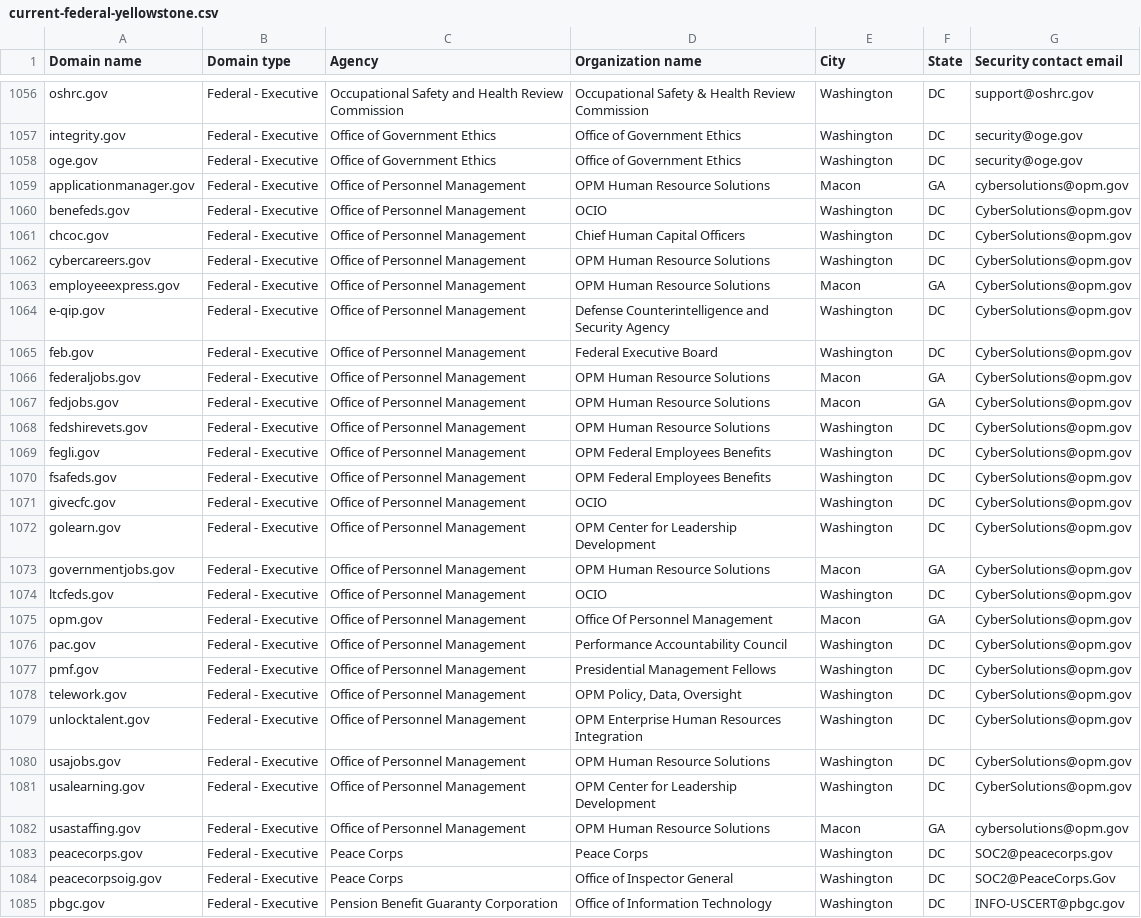
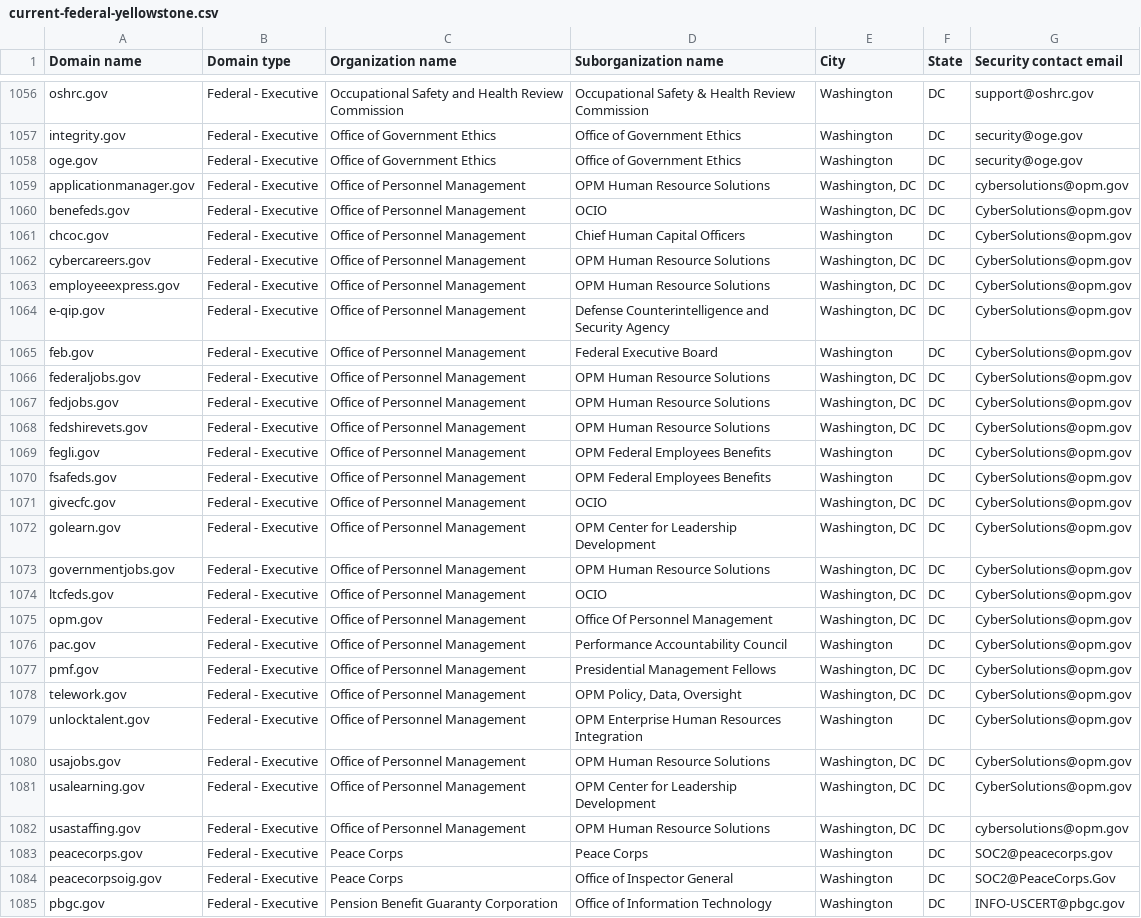
Before and after one commit to cisagov/dotgov-data-staging, a CSV file: current-federal-yellowstone.csv, drawn as a sheet; only a part is shown, gaps mark what is left out; the diff covers the shown part only; the diff names each change by its address in the sheet, - before the commit and + after, or states it on an @@ line.

Commit message:
Flat: latest data (2025-12-10T22:10:45.668Z) {   "date": "2025-12-10T22:10:45.668Z",   "files": [     {       "name": "current-federal-yellowstone.csv",       "deltaBytes": 225,       "source": "https://getgov-yellowstone.app.cloud.gov/api/v1/get-report/current-federal"     },     {       "name": "current-full-yellowstone.csv",       "deltaBytes": -233543,       "source": "https://getgov-yellowstone.app.cloud.gov/api/v1/get-report/current-full"     }   ] }

```diff
--- a/current-federal-yellowstone.csv
+++ b/current-federal-yellowstone.csv
-C1: Agency
+C1: Organization name
-D1: Organization name
+D1: Suborganization name
-E1059 (City): Macon
+E1059 (City): Washington, DC
-F1059 (State): GA
+F1059 (State): DC
-E1060 (City): Washington
+E1060 (City): Washington, DC
-E1062 (City): Washington
+E1062 (City): Washington, DC
-E1063 (City): Macon
+E1063 (City): Washington, DC
-F1063 (State): GA
+F1063 (State): DC
-E1064 (City): Washington
+E1064 (City): Washington, DC
-E1066:E1067 (City): Macon
+E1066:E1067 (City): Washington, DC
-F1066:F1067 (State): GA
+F1066:F1067 (State): DC
-E1068 (City): Washington
+E1068 (City): Washington, DC
-E1071:E1072 (City): Washington
+E1071:E1072 (City): Washington, DC
-E1073 (City): Macon
+E1073 (City): Washington, DC
-F1073 (State): GA
+F1073 (State): DC
-E1074 (City): Washington
+E1074 (City): Washington, DC
-E1075 (City): Macon
+E1075 (City): Washington, DC
-F1075 (State): GA
+F1075 (State): DC
-E1077:E1078 (City): Washington
+E1077:E1078 (City): Washington, DC
-E1080:E1081 (City): Washington
+E1080:E1081 (City): Washington, DC
-E1082 (City): Macon
+E1082 (City): Washington, DC
-F1082 (State): GA
+F1082 (State): DC
```
Also changed, not shown: 121 edited cells elsewhere in this file, 1 other file.
